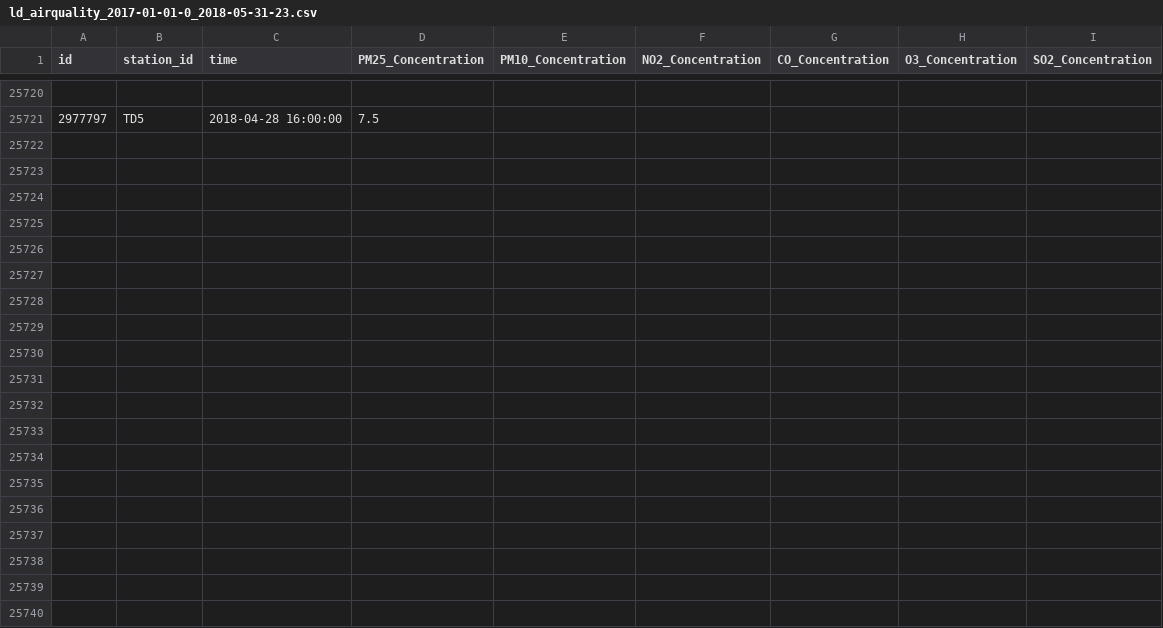
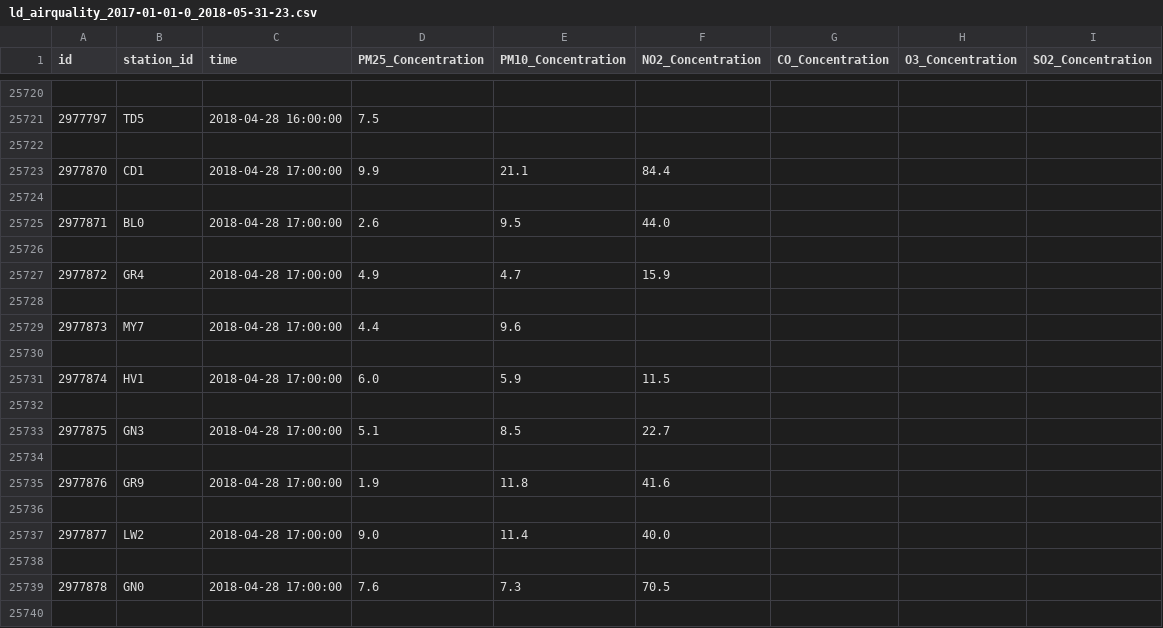
Before and after one commit to DS420-Cobras/DS420-Cobras, a CSV file: data/London/air/ld_airquality_2017-01-01-0_2018-05-31-23.csv, drawn as a sheet; only a part is shown, gaps mark what is left out; the diff covers the shown part only; the diff names each change by its address in the sheet, - before the commit and + after, or states it on an @@ line.

```diff
--- a/data/London/air/ld_airquality_2017-01-01-0_2018-05-31-23.csv
+++ b/data/London/air/ld_airquality_2017-01-01-0_2018-05-31-23.csv
+row 25722: (empty)
+row 25723: 2977870 | CD1 | 2018-04-28 17:00:00 | 9.9 | 21.1 | 84.4
+row 25724: (empty)
+row 25725: 2977871 | BL0 | 2018-04-28 17:00:00 | 2.6 | 9.5 | 44.0
+row 25726: (empty)
+row 25727: 2977872 | GR4 | 2018-04-28 17:00:00 | 4.9 | 4.7 | 15.9
+row 25728: (empty)
+row 25729: 2977873 | MY7 | 2018-04-28 17:00:00 | 4.4 | 9.6
+row 25730: (empty)
+row 25731: 2977874 | HV1 | 2018-04-28 17:00:00 | 6.0 | 5.9 | 11.5
+row 25732: (empty)
+row 25733: 2977875 | GN3 | 2018-04-28 17:00:00 | 5.1 | 8.5 | 22.7
+row 25734: (empty)
+row 25735: 2977876 | GR9 | 2018-04-28 17:00:00 | 1.9 | 11.8 | 41.6
+row 25736: (empty)
+row 25737: 2977877 | LW2 | 2018-04-28 17:00:00 | 9.0 | 11.4 | 40.0
+row 25738: (empty)
+row 25739: 2977878 | GN0 | 2018-04-28 17:00:00 | 7.6 | 7.3 | 70.5
+row 25740: (empty)
```
Also changed, not shown: 19 added rows elsewhere in this file, data/Beijing/met/bj_meteorology_2017-01-01-0_2018-05-31-23.csv, 4 other files.
